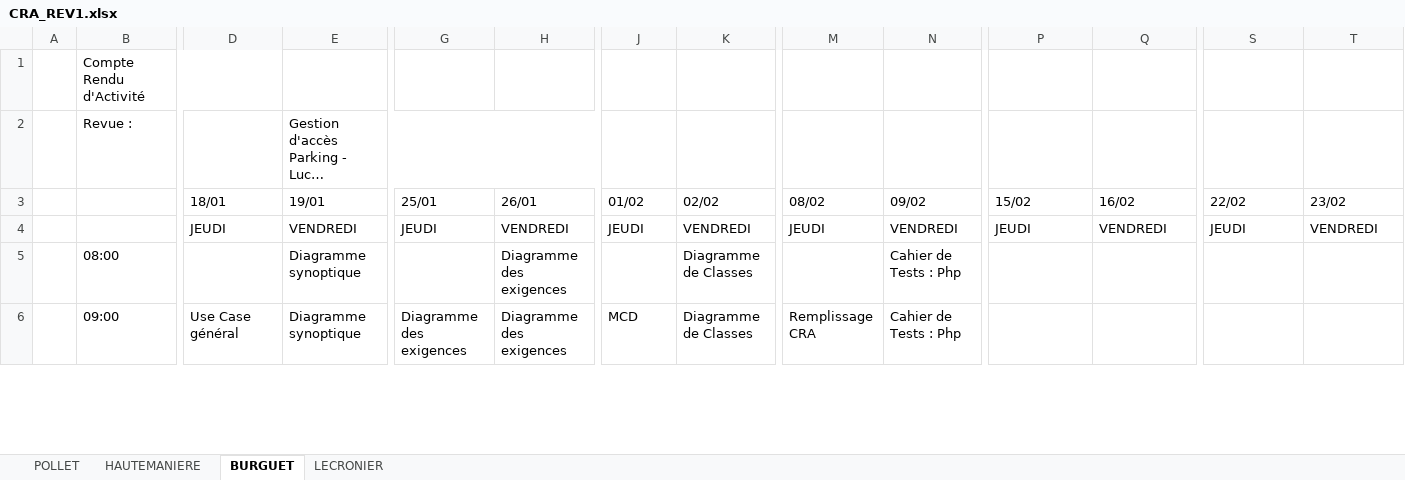
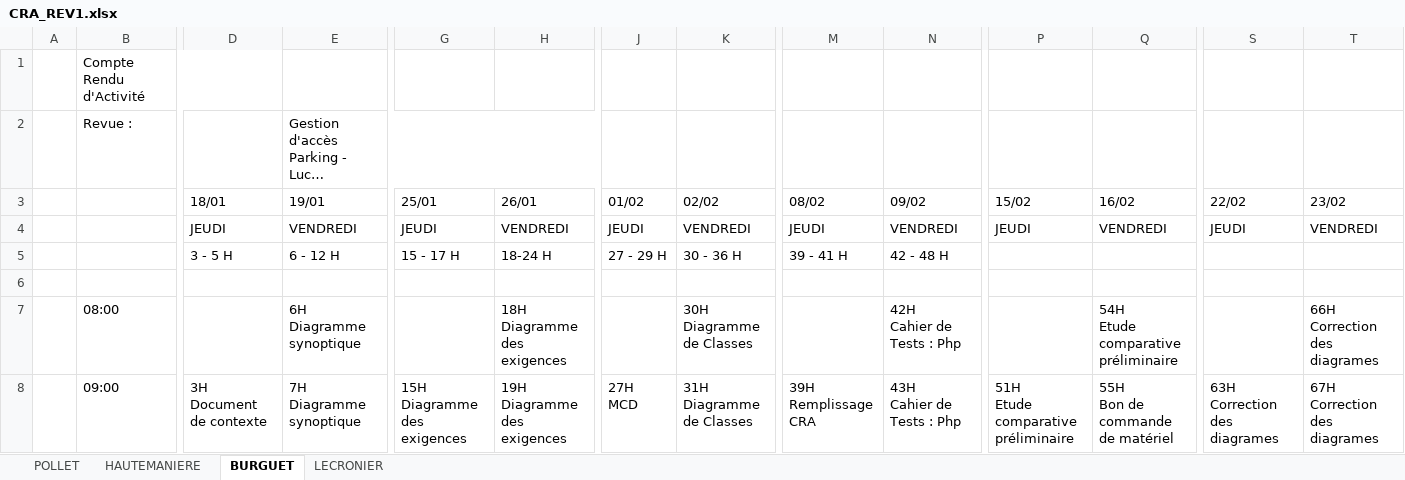
Before and after one commit to QuentinPOL/Gestion-acces-parking, an Excel workbook: Revue 1/CRA_REV1.xlsx, sheet BURGUET, drawn as a sheet; only a part is shown, gaps mark what is left out; long unchanged cells end in …; values as stored, in another font and other column widths than the file's, no cell formats; charts and pictures not drawn; addresses are those after the commit; rows hold the shown columns only; ↵ is a line break in a cell; the diff covers the shown part only; the diff names each change by its address in the sheet, - before the commit and + after, or states it on an @@ line.

```diff
--- a/Revue 1/CRA_REV1.xlsx (sheet BURGUET)
+++ b/Revue 1/CRA_REV1.xlsx (sheet BURGUET)
+row 5:  |  | 3 - 5 H | 6 - 12 H | 15 - 17 H | 18-24 H | 27 - 29 H | 30 - 36 H | 39 - 41 H | 42 - 48 H
+row 6: (empty)
-E7 (19/01): Diagramme synoptique
+E7 (19/01): 6H ↵ Diagramme synoptique
-H7 (26/01): Diagramme des exigences
+H7 (26/01): 18H ↵ Diagramme des exigences
-K7 (02/02): Diagramme de Classes
+K7 (02/02): 30H ↵ Diagramme de Classes
-N7 (09/02): Cahier de Tests : Php
+N7 (09/02): 42H ↵ Cahier de Tests : Php
-Q7 (16/02): (empty)
+Q7 (16/02): 54H ↵ Etude comparative préliminaire
-T7 (23/02): (empty)
+T7 (23/02): 66H ↵ Correction des diagrames
-D8 (18/01): Use Case général
+D8 (18/01): 3H ↵ Document de contexte
-E8 (19/01): Diagramme synoptique
+E8 (19/01): 7H ↵ Diagramme synoptique
-G8 (25/01): Diagramme des exigences
+G8 (25/01): 15H ↵ Diagramme des exigences
-H8 (26/01): Diagramme des exigences
+H8 (26/01): 19H ↵ Diagramme des exigences
-J8 (01/02): MCD
+J8 (01/02): 27H ↵ MCD
-K8 (02/02): Diagramme de Classes
+K8 (02/02): 31H ↵ Diagramme de Classes
-M8 (08/02): Remplissage CRA
+M8 (08/02): 39H ↵ Remplissage CRA
-N8 (09/02): Cahier de Tests : Php
+N8 (09/02): 43H ↵ Cahier de Tests : Php
-P8 (15/02): (empty)
+P8 (15/02): 51H ↵ Etude comparative préliminaire
-Q8 (16/02): (empty)
+Q8 (16/02): 55H ↵ Bon de commande de matériel
-S8 (22/02): (empty)
+S8 (22/02): 63H ↵ Correction des diagrames
-T8 (23/02): (empty)
+T8 (23/02): 67H ↵ Correction des diagrames
```
Also changed, not shown: 54 edited cells elsewhere in this sheet, sheet LECRONIER, sheet HAUTEMANIERE, sheet POLLET, cell formats, 14 other files.
